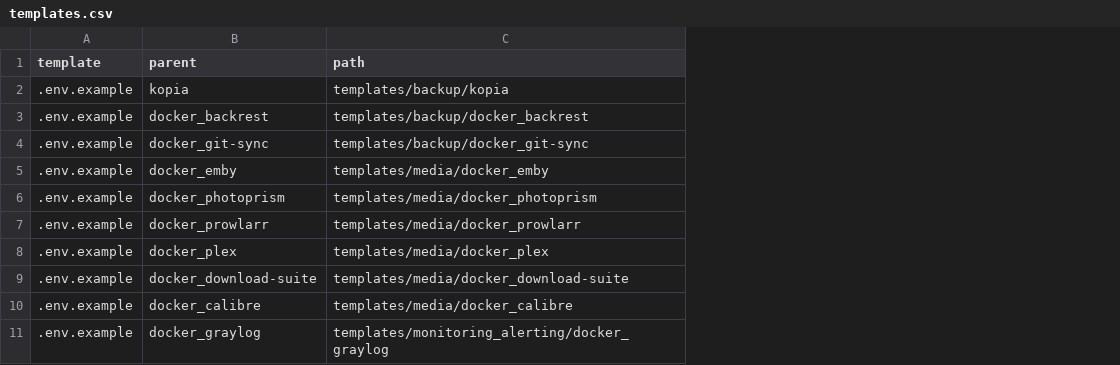
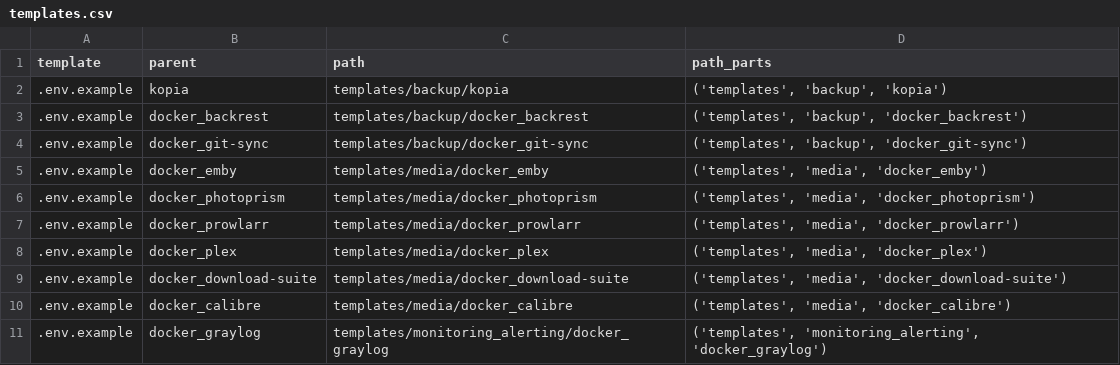
Before and after one commit to redjax/docker_templates, a CSV file: metadata/templates.csv, drawn as a sheet; only a part is shown; the diff names each change by its address in the sheet, - before the commit and + after, or states it on an @@ line.

Commit message:
Update count_templates.py script, remove external dependencies and use only stdlib

```diff
--- a/metadata/templates.csv
+++ b/metadata/templates.csv
+column D (path_parts), rows 2-11: ('templates', 'backup', 'kopia') | ('templates', 'backup', 'docker_backrest') | ('templates', 'backup', 'docker_git-sync') | ('templates', 'media', 'docker_emby') | ('templates', 'media', 'docker_photoprism') | ('templates', 'media', 'docker_prowlarr') | ('templates', 'media', 'docker_plex') | ('templates', 'media', 'docker_download-suite') | ('templates', 'media', 'docker_calibre') | ('templates', 'monitoring_alerting', 'docker_graylog')
```
Also changed, not shown: 2 other files.
